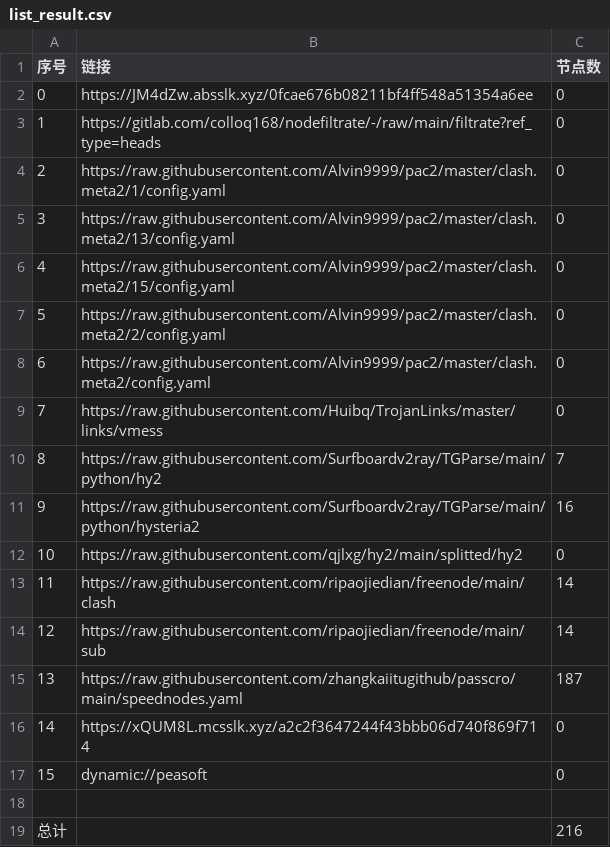
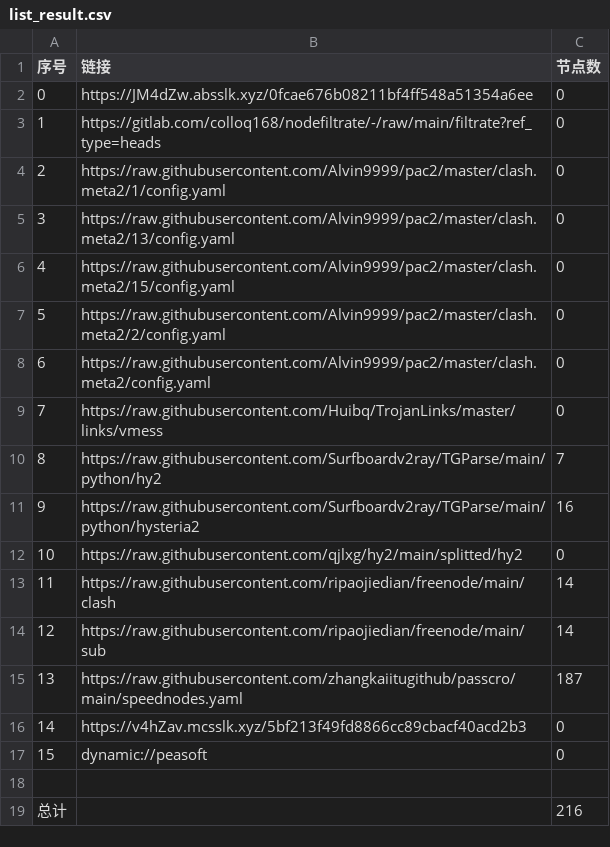
Before and after one commit to sileopro/AutoMergePublicNodes, a CSV file: list_result.csv, drawn as a sheet.

```diff
--- a/list_result.csv
+++ b/list_result.csv
@@ -15,3 +15,3 @@
 13,https://raw.githubusercontent.com/zhangkaiitugithub/passcro/main/speednodes.yaml,187
-14,https://xQUM8L.mcsslk.xyz/a2c2f3647244f43bbb06d740f869f714,0
+14,https://v4hZav.mcsslk.xyz/5bf213f49fd8866cc89cbacf40acd2b3,0
 15,dynamic://peasoft,0
```
Also changed, not shown: 3 other files.
